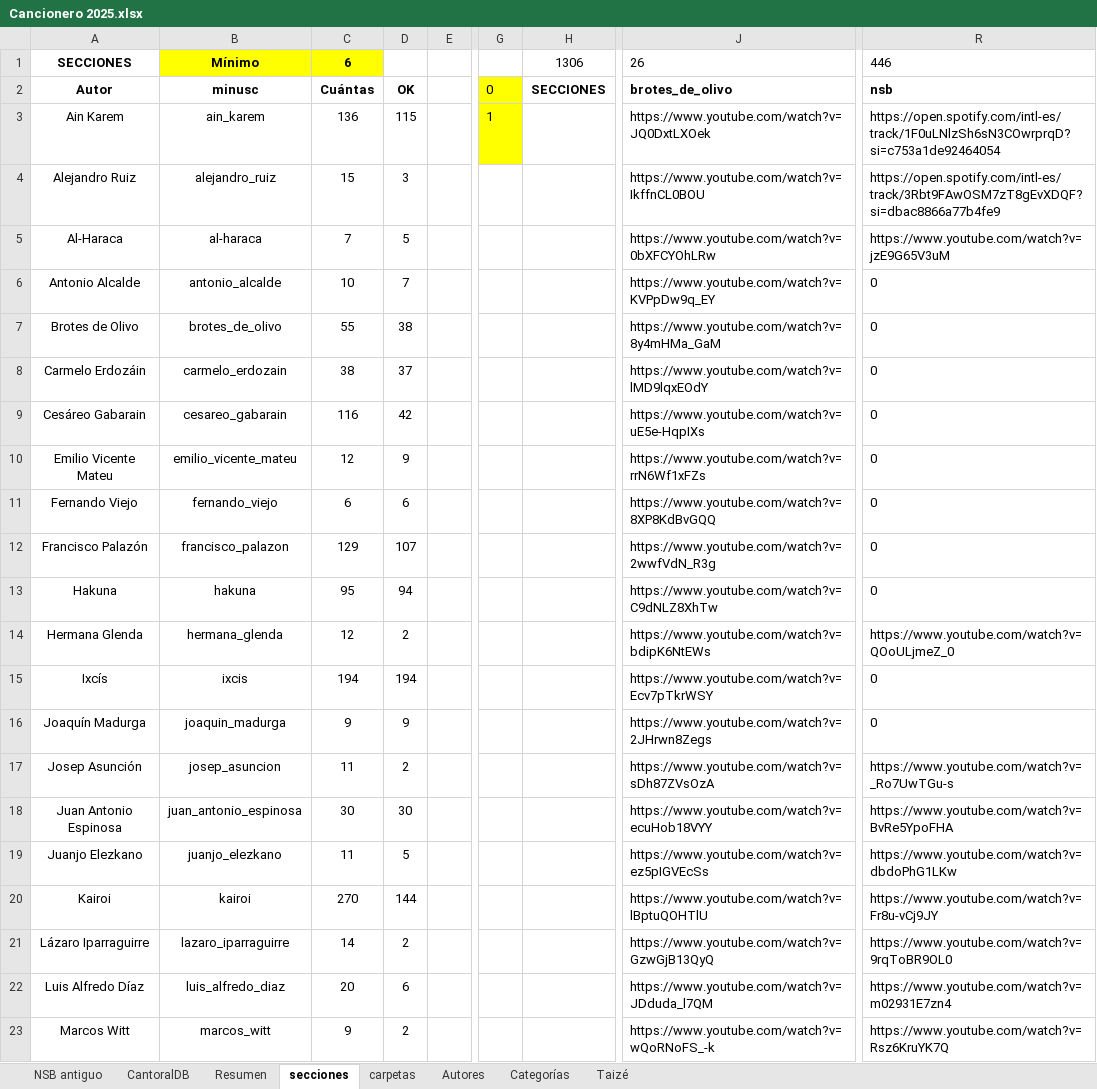
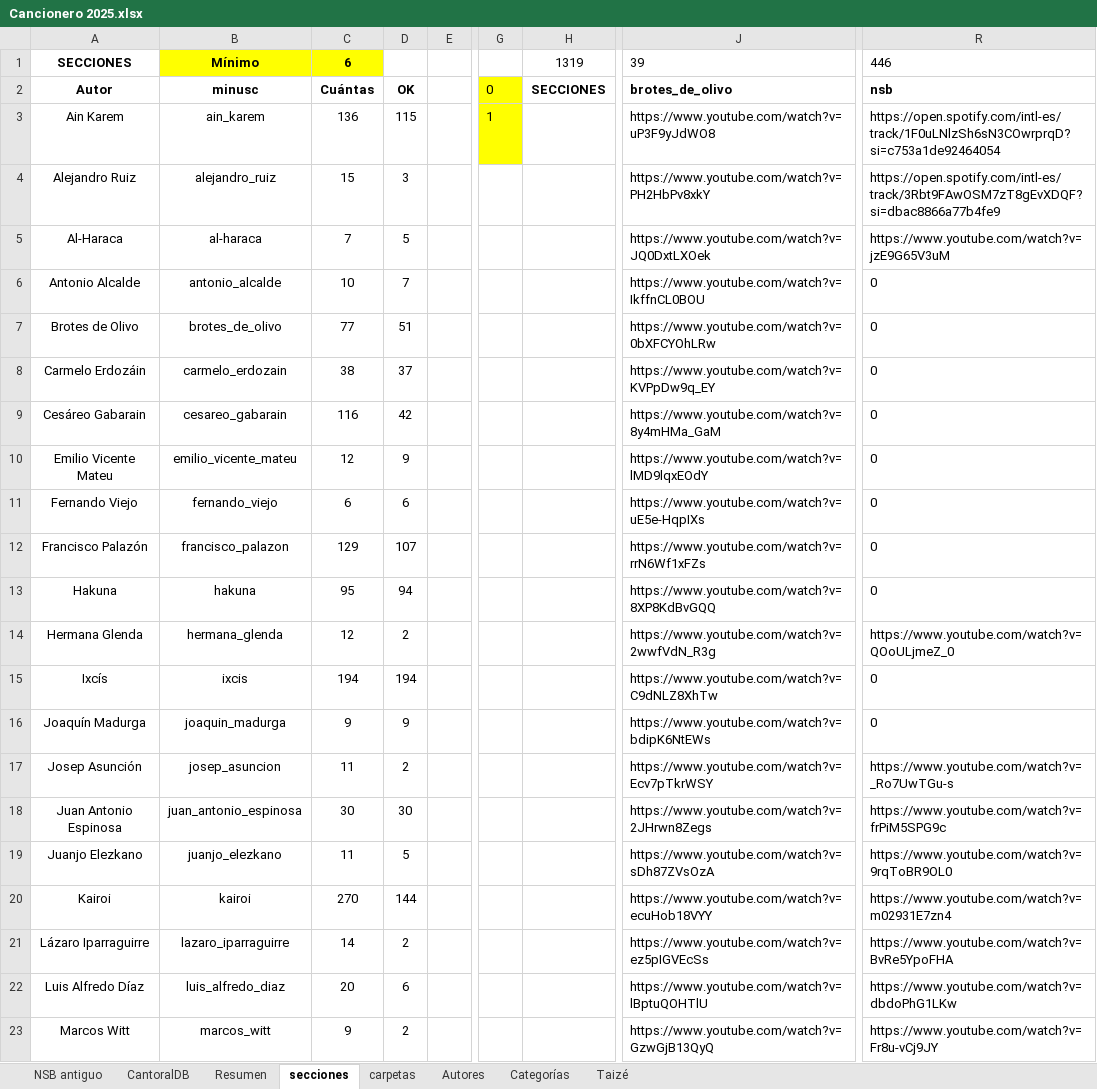
Before and after one commit to JuanjoML1/cantoralNSB, an Excel workbook: ignore/Cancionero 2025.xlsx, sheet secciones, drawn as a sheet; only a part is shown, gaps mark what is left out; values as stored, in another font and other column widths than the file's, no borders; the diff covers the shown part only; the diff names each change by its address in the sheet, - before the commit and + after, or states it on an @@ line.

```diff
--- a/ignore/Cancionero 2025.xlsx (sheet secciones)
+++ b/ignore/Cancionero 2025.xlsx (sheet secciones)
-H1: 1306
+H1: 1319
-J1: 26
+J1: 39
-J3: https://www.youtube.com/watch?v=JQ0DxtLXOek
+J3: https://www.youtube.com/watch?v=uP3F9yJdWO8
-J4: https://www.youtube.com/watch?v=IkffnCL0BOU
+J4: https://www.youtube.com/watch?v=PH2HbPv8xkY
-J5: https://www.youtube.com/watch?v=0bXFCYOhLRw
+J5: https://www.youtube.com/watch?v=JQ0DxtLXOek
-J6: https://www.youtube.com/watch?v=KVPpDw9q_EY
+J6: https://www.youtube.com/watch?v=IkffnCL0BOU
-C7: 55
+C7: 77
-D7: 38
+D7: 51
-J7: https://www.youtube.com/watch?v=8y4mHMa_GaM
+J7: https://www.youtube.com/watch?v=0bXFCYOhLRw
-J8: https://www.youtube.com/watch?v=lMD9lqxEOdY
+J8: https://www.youtube.com/watch?v=KVPpDw9q_EY
-J9: https://www.youtube.com/watch?v=uE5e-HqpIXs
+J9: https://www.youtube.com/watch?v=8y4mHMa_GaM
-J10: https://www.youtube.com/watch?v=rrN6Wf1xFZs
+J10: https://www.youtube.com/watch?v=lMD9lqxEOdY
-J11: https://www.youtube.com/watch?v=8XP8KdBvGQQ
+J11: https://www.youtube.com/watch?v=uE5e-HqpIXs
-J12: https://www.youtube.com/watch?v=2wwfVdN_R3g
+J12: https://www.youtube.com/watch?v=rrN6Wf1xFZs
-J13: https://www.youtube.com/watch?v=C9dNLZ8XhTw
+J13: https://www.youtube.com/watch?v=8XP8KdBvGQQ
-J14: https://www.youtube.com/watch?v=bdipK6NtEWs
+J14: https://www.youtube.com/watch?v=2wwfVdN_R3g
-J15: https://www.youtube.com/watch?v=Ecv7pTkrWSY
+J15: https://www.youtube.com/watch?v=C9dNLZ8XhTw
-J16: https://www.youtube.com/watch?v=2JHrwn8Zegs
+J16: https://www.youtube.com/watch?v=bdipK6NtEWs
-J17: https://www.youtube.com/watch?v=sDh87ZVsOzA
+J17: https://www.youtube.com/watch?v=Ecv7pTkrWSY
-J18: https://www.youtube.com/watch?v=ecuHob18VYY
+J18: https://www.youtube.com/watch?v=2JHrwn8Zegs
-R18: https://www.youtube.com/watch?v=BvRe5YpoFHA
+R18: https://www.youtube.com/watch?v=frPiM5SPG9c
-J19: https://www.youtube.com/watch?v=ez5pIGVEcSs
+J19: https://www.youtube.com/watch?v=sDh87ZVsOzA
-R19: https://www.youtube.com/watch?v=dbdoPhG1LKw
+R19: https://www.youtube.com/watch?v=9rqToBR9OL0
-J20: https://www.youtube.com/watch?v=lBptuQOHTlU
+J20: https://www.youtube.com/watch?v=ecuHob18VYY
-R20: https://www.youtube.com/watch?v=Fr8u-vCj9JY
+R20: https://www.youtube.com/watch?v=m02931E7zn4
-J21: https://www.youtube.com/watch?v=GzwGjB13QyQ
+J21: https://www.youtube.com/watch?v=ez5pIGVEcSs
-R21: https://www.youtube.com/watch?v=9rqToBR9OL0
+R21: https://www.youtube.com/watch?v=BvRe5YpoFHA
-J22: https://www.youtube.com/watch?v=JDduda_l7QM
+J22: https://www.youtube.com/watch?v=lBptuQOHTlU
-R22: https://www.youtube.com/watch?v=m02931E7zn4
+R22: https://www.youtube.com/watch?v=dbdoPhG1LKw
-J23: https://www.youtube.com/watch?v=wQoRNoFS_-k
+J23: https://www.youtube.com/watch?v=GzwGjB13QyQ
-R23: https://www.youtube.com/watch?v=Rsz6KruYK7Q
+R23: https://www.youtube.com/watch?v=Fr8u-vCj9JY
```
Also changed, not shown: 20 edited cells elsewhere in this sheet, sheet CantoralDB, sheet carpetas, sheet Resumen, hidden cells, 18 other files.
